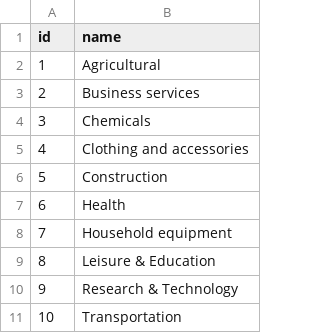
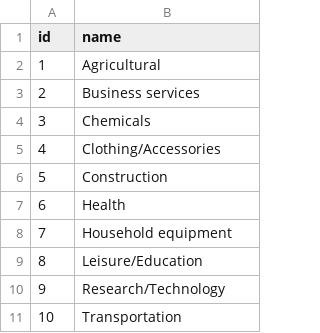
Before and after one commit to Jvinniec/trademarks_and_industry, a CSV file: tm_helper/codes/nice_industry.csv (was data/help_files/nice_industry.csv), drawn as a sheet.

```diff
--- a/data/help_files/nice_industry.csv
+++ b/tm_helper/codes/nice_industry.csv
@@ -4,3 +4,3 @@ id,name
 3,"Chemicals"
-4,"Clothing and accessories"
+4,"Clothing/Accessories"
 5,"Construction"
@@ -8,4 +8,4 @@ id,name
 7,"Household equipment"
-8,"Leisure & Education"
-9,"Research & Technology"
+8,"Leisure/Education"
+9,"Research/Technology"
 10,"Transportation"
```
Also changed, not shown: tm_helper/codes/country_codes.csv, tm_helper/codes/status_codes.csv.
